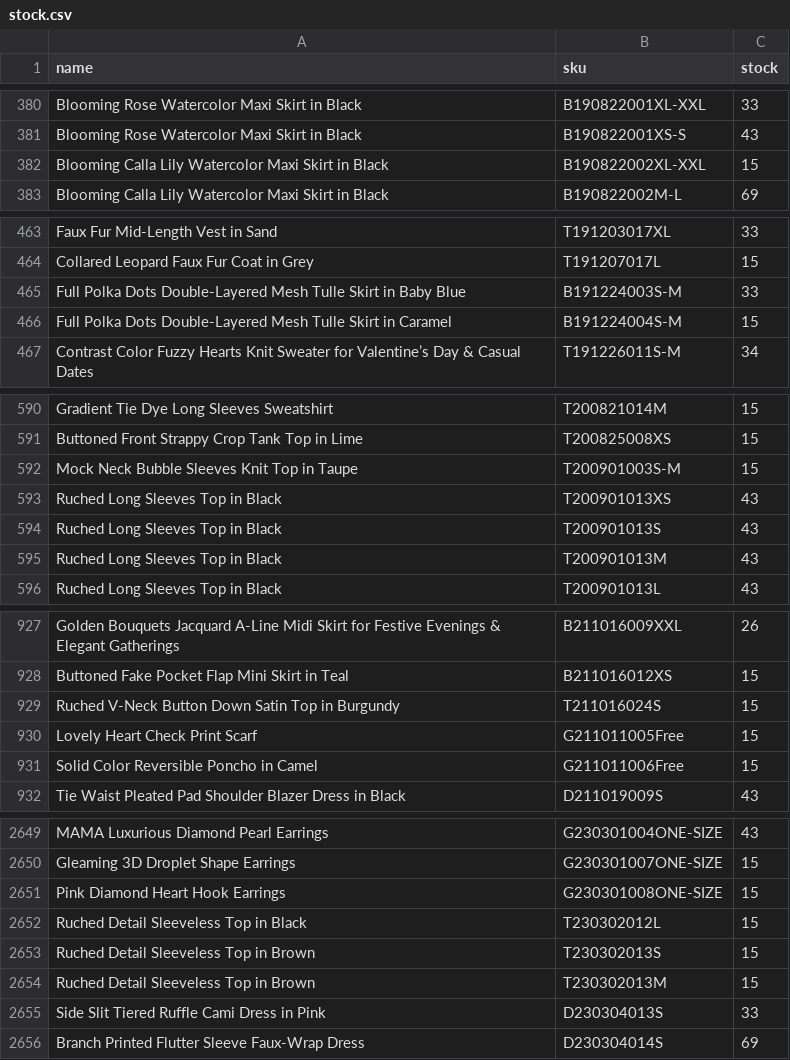
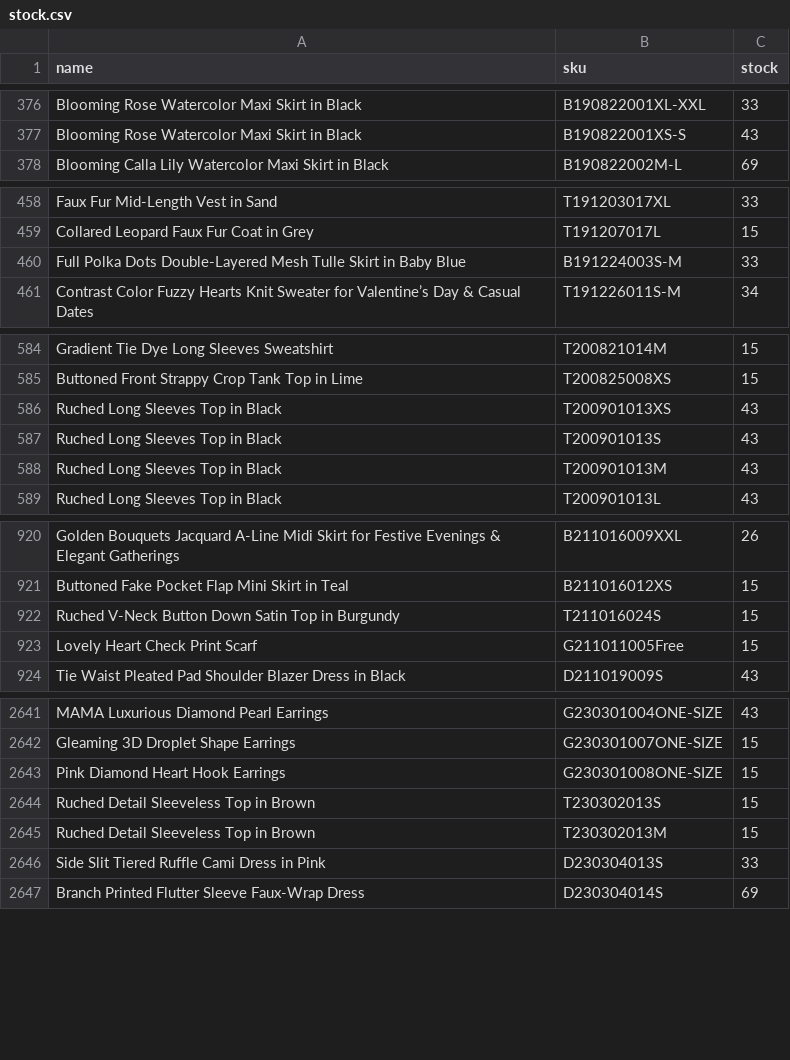
Before and after one commit to chicwishstock/stock, a CSV file: stock.csv, drawn as a sheet; only a part is shown, gaps mark what is left out; the diff covers the shown part only; the diff names each change by its address in the sheet, - before the commit and + after, or states it on an @@ line.

```diff
--- a/stock.csv
+++ b/stock.csv
-row 382: Blooming Calla Lily Watercolor Maxi Skirt in Black | B190822002XL-XXL | 15
-row 466: Full Polka Dots Double-Layered Mesh Tulle Skirt in Caramel | B191224004S-M | 15
-row 592: Mock Neck Bubble Sleeves Knit Top in Taupe | T200901003S-M | 15
-row 931: Solid Color Reversible Poncho in Camel | G211011006Free | 15
-row 2652: Ruched Detail Sleeveless Top in Black | T230302012L | 15
```
Also changed, not shown: 35 removed rows and 25 edited cells elsewhere in this file.
